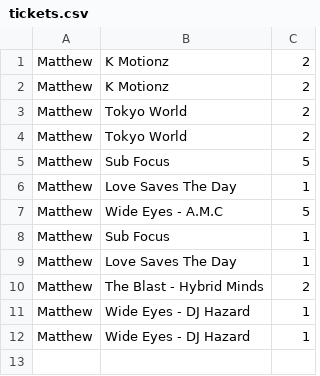
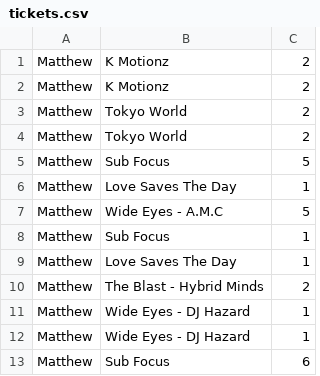
Before and after one commit to CttaM/CCTP-Website, a CSV file: website/tickets.csv, drawn as a sheet; the diff names each change by its address in the sheet, - before the commit and + after, or states it on an @@ line.

```diff
--- a/website/tickets.csv
+++ b/website/tickets.csv
+row 13: Matthew | Sub Focus | 6
```
Also changed, not shown: website/events.csv, 12 other files.
